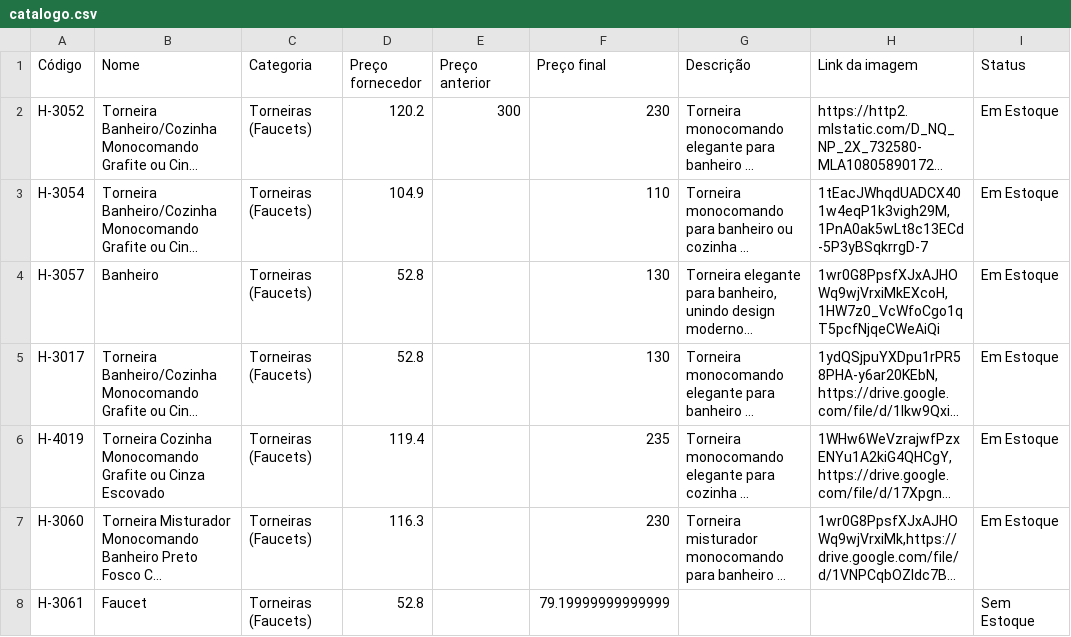
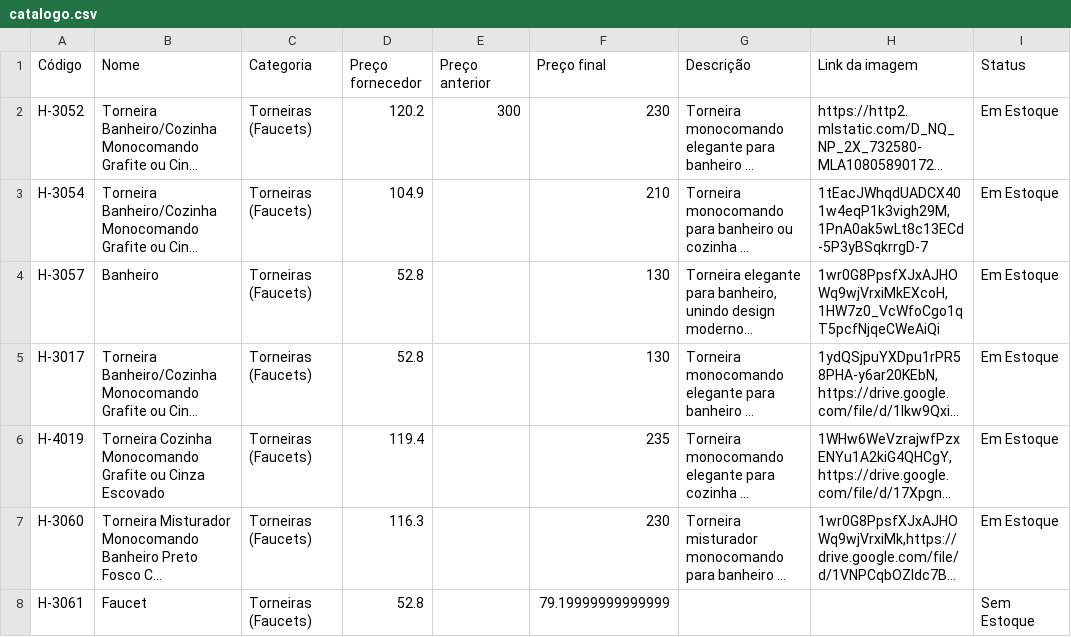
Before and after one commit to joaolucasbdealmeida-code/achados-catalogo-data, a CSV file: catalogo.csv, drawn as a sheet; only a part is shown; long unchanged cells end in …; the diff names each change by its address in the sheet, - before the commit and + after, or states it on an @@ line.

Commit message:
Atualizando catálogo via Apps Script - 2026-08-12T22:22:14.977Z

```diff
--- a/catalogo.csv
+++ b/catalogo.csv
-F3 (Preço final): 110
+F3 (Preço final): 210
```
